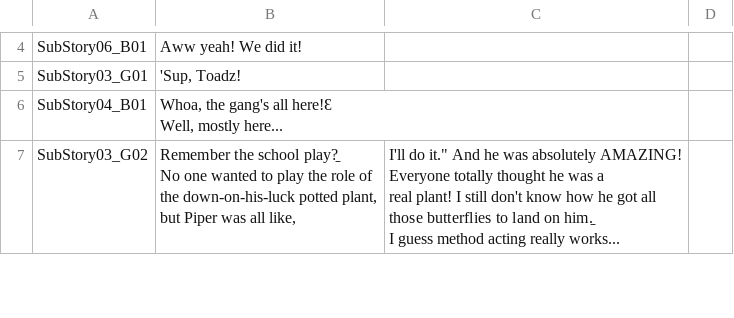
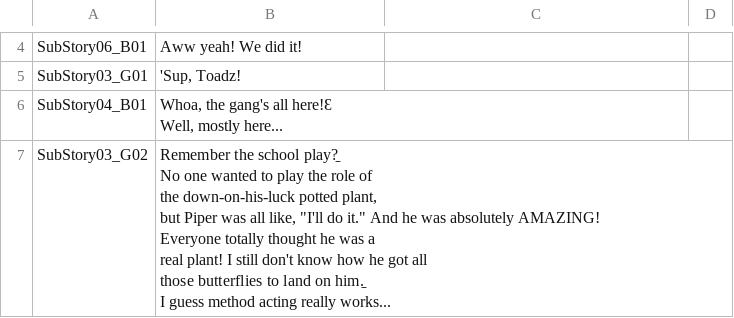
Before and after one commit to wynter1888/PM-Color-Splash-VP, a CSV file: Others/SubStory.csv, drawn as a sheet; only a part is shown, gaps mark what is left out; ↵ is a line break in a cell; the diff covers the shown part only; the diff names each change by its address in the sheet, - before the commit and + after, or states it on an @@ line.

Commit message:
Update SubStory.csv

```diff
--- a/Others/SubStory.csv
+++ b/Others/SubStory.csv
-B7: …all like,
+B7: …all like, "I'll do it." And he was absolutely AMAZING! ↵ Everyone totally thought he was a ↵ real plant! I still don't know how he got all ↵ those butterflies to land on him.̠ ↵ I guess method acting really works...
-C7: I'll do it." And he was absolutely AMAZING! ↵ Everyone totally thought he was a ↵ real plant! I still don't know how he got all ↵ those butterflies to land on him.̠ ↵ I guess method acting really works...
+C7: (empty)
```
Also changed, not shown: 5 edited cells elsewhere in this file.
